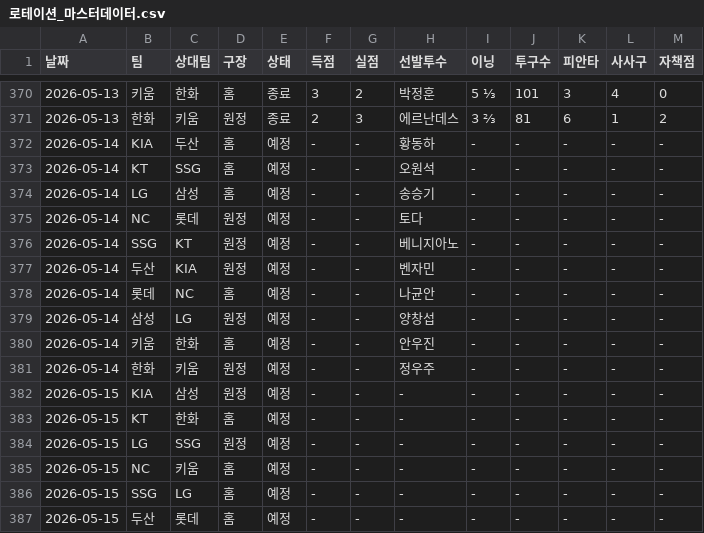
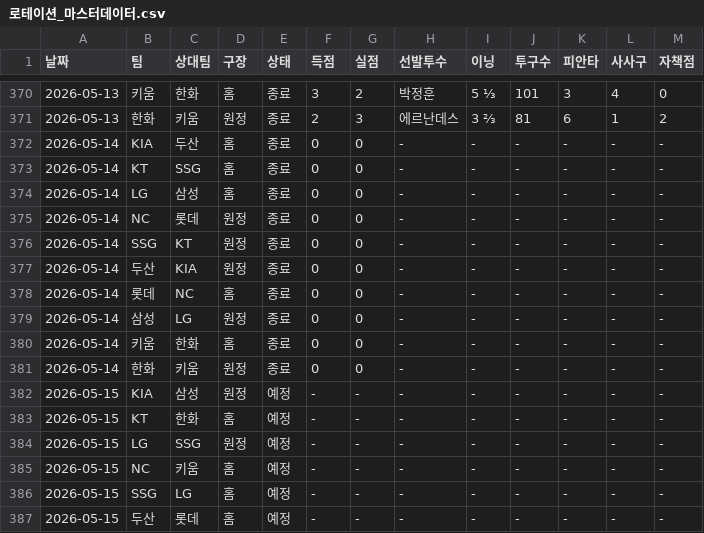
Before and after one commit to smmartworld/kbostarter, a CSV file: 로테이션_마스터데이터.csv, drawn as a sheet; only a part is shown, gaps mark what is left out.

```diff
--- a/로테이션_마스터데이터.csv
+++ b/로테이션_마스터데이터.csv
@@ -371,12 +371,12 @@
 2026-05-13,한화,키움,원정,종료,2,3,에르난데스,3 ⅔,81,6,1,2
-2026-05-14,KIA,두산,홈,예정,-,-,황동하,-,-,-,-,-
-2026-05-14,KT,SSG,홈,예정,-,-,오원석,-,-,-,-,-
-2026-05-14,LG,삼성,홈,예정,-,-,송승기,-,-,-,-,-
-2026-05-14,NC,롯데,원정,예정,-,-,토다,-,-,-,-,-
-2026-05-14,SSG,KT,원정,예정,-,-,베니지아노,-,-,-,-,-
-2026-05-14,두산,KIA,원정,예정,-,-,벤자민,-,-,-,-,-
-2026-05-14,롯데,NC,홈,예정,-,-,나균안,-,-,-,-,-
-2026-05-14,삼성,LG,원정,예정,-,-,양창섭,-,-,-,-,-
-2026-05-14,키움,한화,홈,예정,-,-,안우진,-,-,-,-,-
-2026-05-14,한화,키움,원정,예정,-,-,정우주,-,-,-,-,-
+2026-05-14,KIA,두산,홈,종료,0,0,-,-,-,-,-,-
+2026-05-14,KT,SSG,홈,종료,0,0,-,-,-,-,-,-
+2026-05-14,LG,삼성,홈,종료,0,0,-,-,-,-,-,-
+2026-05-14,NC,롯데,원정,종료,0,0,-,-,-,-,-,-
+2026-05-14,SSG,KT,원정,종료,0,0,-,-,-,-,-,-
+2026-05-14,두산,KIA,원정,종료,0,0,-,-,-,-,-,-
+2026-05-14,롯데,NC,홈,종료,0,0,-,-,-,-,-,-
+2026-05-14,삼성,LG,원정,종료,0,0,-,-,-,-,-,-
+2026-05-14,키움,한화,홈,종료,0,0,-,-,-,-,-,-
+2026-05-14,한화,키움,원정,종료,0,0,-,-,-,-,-,-
 2026-05-15,KIA,삼성,원정,예정,-,-,-,-,-,-,-,-
```
